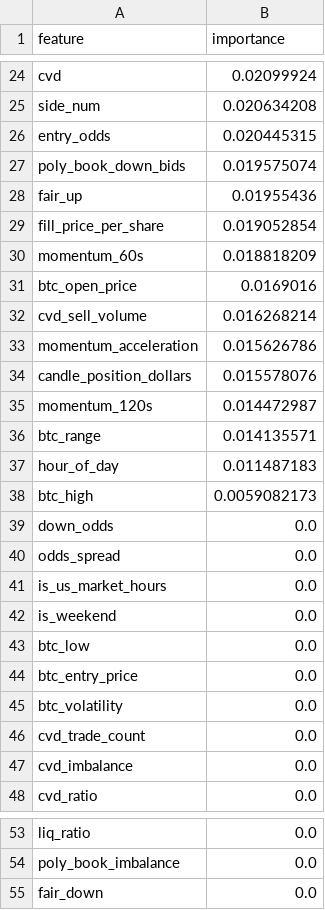
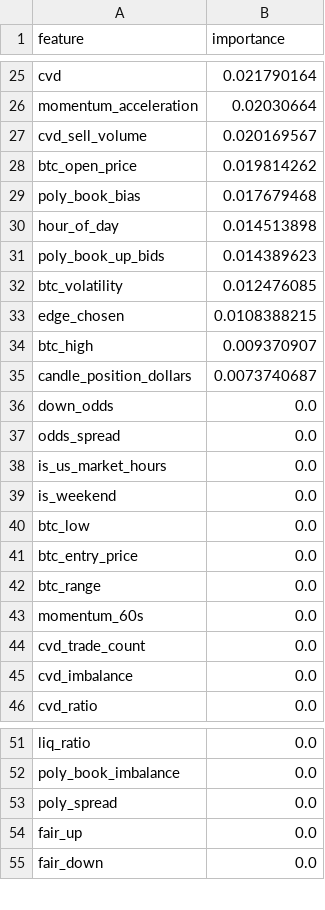
Before and after one commit to westonperkins/polymarket_bot, a CSV file: ml/output/feature_importance.csv, drawn as a sheet; only a part is shown, gaps mark what is left out; removed rows and columns are numbered as before the commit, all else as after; the diff covers the shown part only; the diff names each change by its address in the sheet, - before the commit and + after, or states it on an @@ line.

```diff
--- a/ml/output/feature_importance.csv
+++ b/ml/output/feature_importance.csv
-B25 (importance): 0.02099924
+B25 (importance): 0.021790164
-row 25: side_num | 0.020634208
-row 26: entry_odds | 0.020445315
-row 27: poly_book_down_bids | 0.019575074
-row 28: fair_up | 0.01955436
-row 29: fill_price_per_share | 0.019052854
-row 30: momentum_60s | 0.018818209
-row 31: btc_open_price | 0.0169016
-row 32: cvd_sell_volume | 0.016268214
-B26 (importance): 0.015626786
+B26 (importance): 0.02030664
-row 34: candle_position_dollars | 0.015578076
-row 35: momentum_120s | 0.014472987
-row 36: btc_range | 0.014135571
+row 27: cvd_sell_volume | 0.020169567
+row 28: btc_open_price | 0.019814262
+row 29: poly_book_bias | 0.017679468
-B30 (importance): 0.011487183
+B30 (importance): 0.014513898
+row 31: poly_book_up_bids | 0.014389623
+row 32: btc_volatility | 0.012476085
+row 33: edge_chosen | 0.0108388215
-B34 (importance): 0.0059082173
+B34 (importance): 0.009370907
+row 35: candle_position_dollars | 0.0073740687
-A42 (feature): btc_volatility
+A42 (feature): btc_range
+row 43: momentum_60s | 0.0
+row 53: poly_spread | 0.0
+row 54: fair_up | 0.0
```
Also changed, not shown: 13 added rows, 12 removed rows and 11 edited cells elsewhere in this file, ml/output/cv_results.csv, ml/output/gate_feature_importance.csv, 5 other files.
